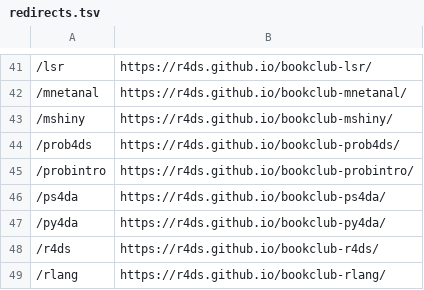
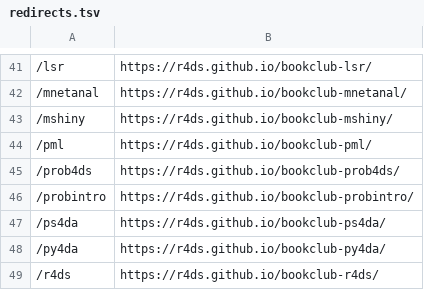
Before and after one commit to dslc-io/dslc-io, a TSV file: redirects.tsv, drawn as a sheet; only a part is shown, gaps mark what is left out; the shorter side is filled out with more unchanged rows.

Commit message:
pml redirect

```diff
--- a/redirects.tsv
+++ b/redirects.tsv
@@ -43,2 +43,3 @@
 /mshiny	https://r4ds.github.io/bookclub-mshiny/
+/pml	https://r4ds.github.io/bookclub-pml/
 /prob4ds	https://r4ds.github.io/bookclub-prob4ds/
```
